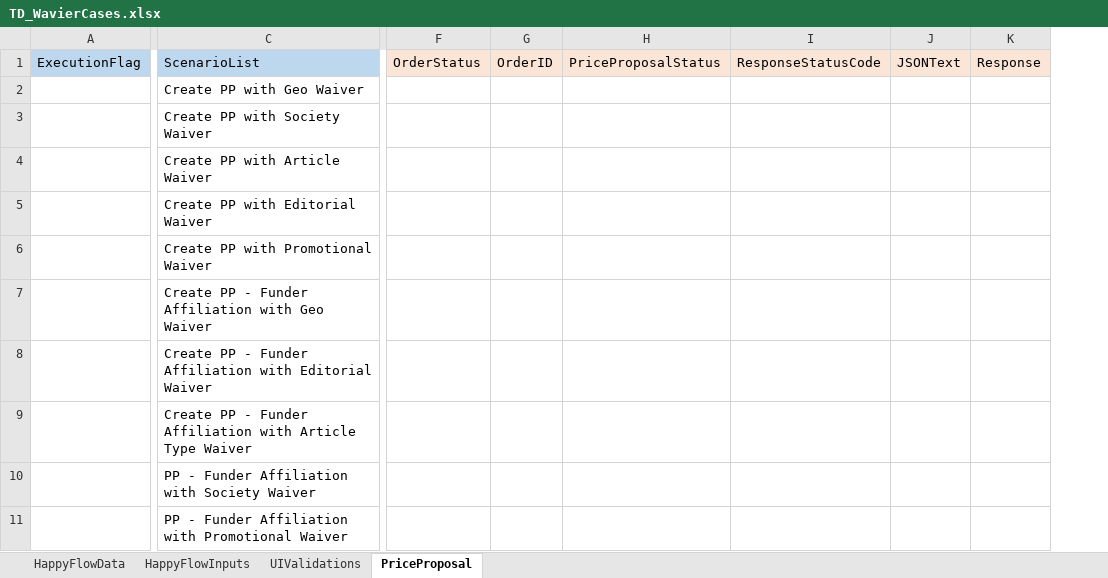
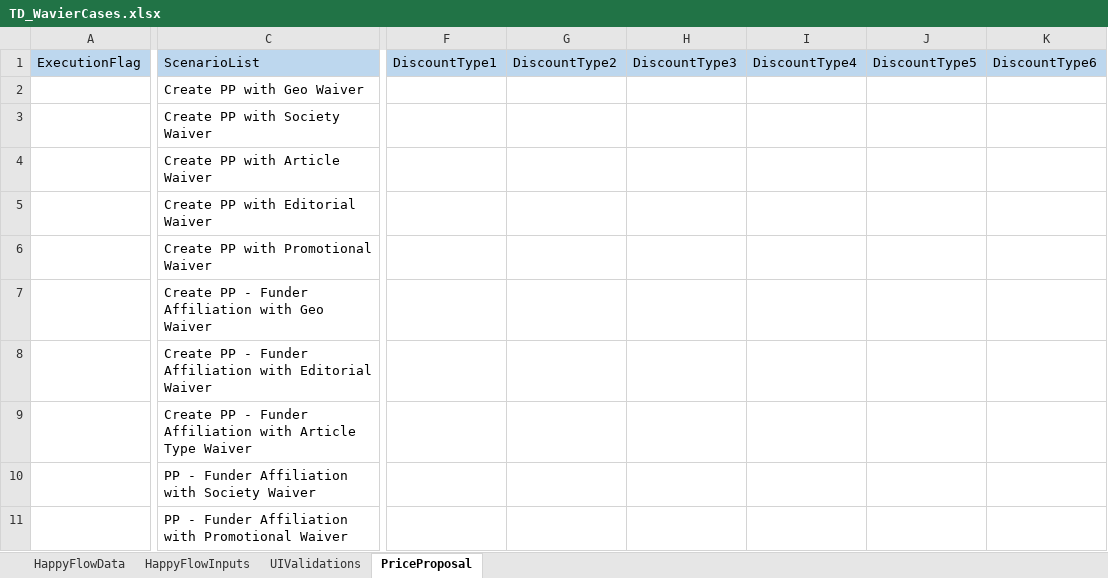
Before and after one commit to DeepanRajChinnasamy/SAP-Test-Automation, an Excel workbook: UploadExcel/TD_WavierCases.xlsx, sheet PriceProposal, drawn as a sheet; only a part is shown, gaps mark what is left out; values as stored, in another font and other column widths than the file's, no borders; removed rows and columns are numbered as before the commit, all else as after; the diff covers the shown part only; the diff names each change by its address in the sheet, - before the commit and + after, or states it on an @@ line.

```diff
--- a/UploadExcel/TD_WavierCases.xlsx (sheet PriceProposal)
+++ b/UploadExcel/TD_WavierCases.xlsx (sheet PriceProposal)
-column F, row 1: OrderStatus
-column G, row 1: OrderID
-column H, row 1: PriceProposalStatus
-column I, row 1: ResponseStatusCode
-column J, row 1: JSONText
-column K, row 1: Response
+column F, row 1: DiscountType1
+column G, row 1: DiscountType2
+column H, row 1: DiscountType3
+column I, row 1: DiscountType4
+column J, row 1: DiscountType5
+column K, row 1: DiscountType6
```
Also changed, not shown: 24 added columns and cell formats elsewhere in this sheet, TestSuites/UploadExcel/TD_PPUIValidations.xlsx, 1 other file.
